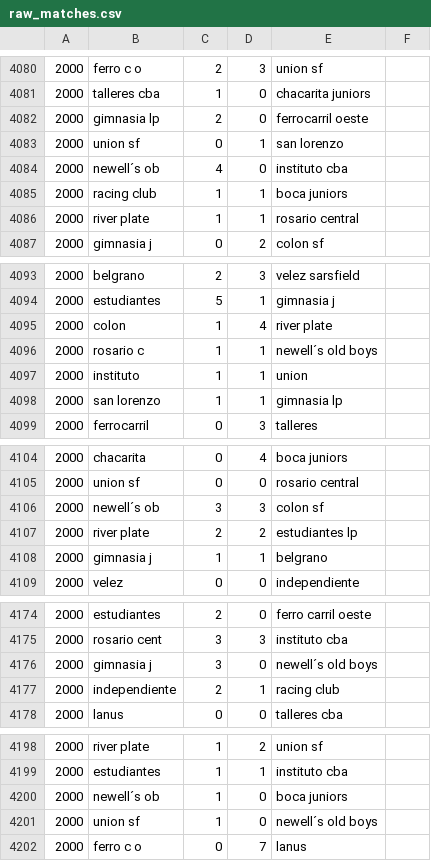
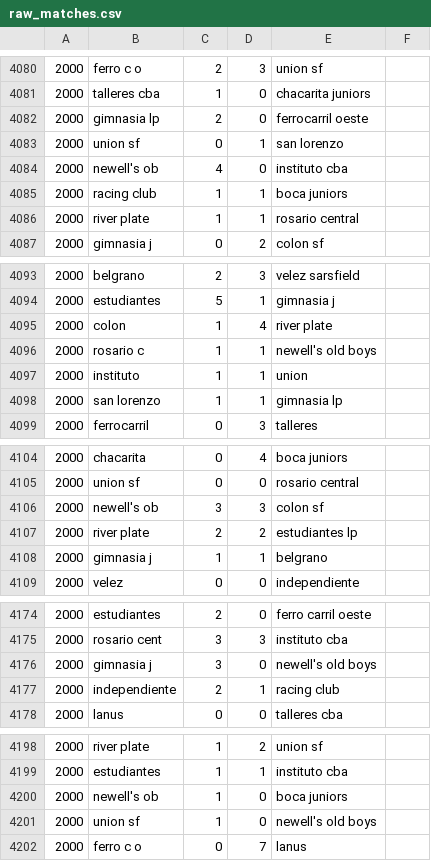
Before and after one commit to fisadev/afa_cup_learning, a CSV file: raw_matches.csv, drawn as a sheet; only a part is shown, gaps mark what is left out; the diff covers the shown part only.

Commit message:
Standarized '

```diff
--- a/raw_matches.csv
+++ b/raw_matches.csv
@@ -4083,3 +4083,3 @@
 2000,union sf,0,1,san lorenzo
-2000,newell´s ob,4,0,instituto cba
+2000,newell's ob,4,0,instituto cba
 2000,racing club,1,1,boca juniors
@@ -4095,3 +4095,3 @@
 2000,colon,1,4,river plate
-2000,rosario c,1,1,newell´s old boys
+2000,rosario c,1,1,newell's old boys
 2000,instituto,1,1,union
@@ -4105,3 +4105,3 @@
 2000,union sf,0,0,rosario central
-2000,newell´s ob,3,3,colon sf
+2000,newell's ob,3,3,colon sf
 2000,river plate,2,2,estudiantes lp
@@ -4175,3 +4175,3 @@
 2000,rosario cent,3,3,instituto cba
-2000,gimnasia j,3,0,newell´s old boys
+2000,gimnasia j,3,0,newell's old boys
 2000,independiente,2,1,racing club
@@ -4199,4 +4199,4 @@
 2000,estudiantes,1,1,instituto cba
-2000,newell´s ob,1,0,boca juniors
-2000,union sf,1,0,newell´s old boys
+2000,newell's ob,1,0,boca juniors
+2000,union sf,1,0,newell's old boys
 2000,ferro c o,0,7,lanus
```
Also changed, not shown: 15 edited cells elsewhere in this file.
